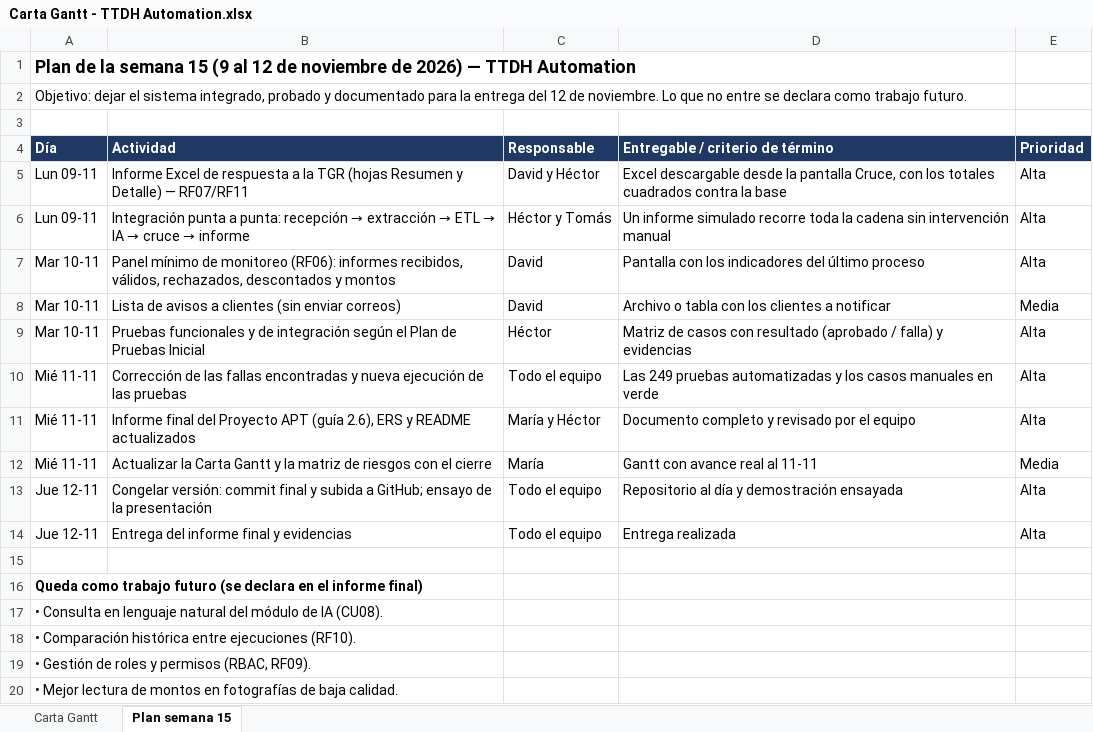
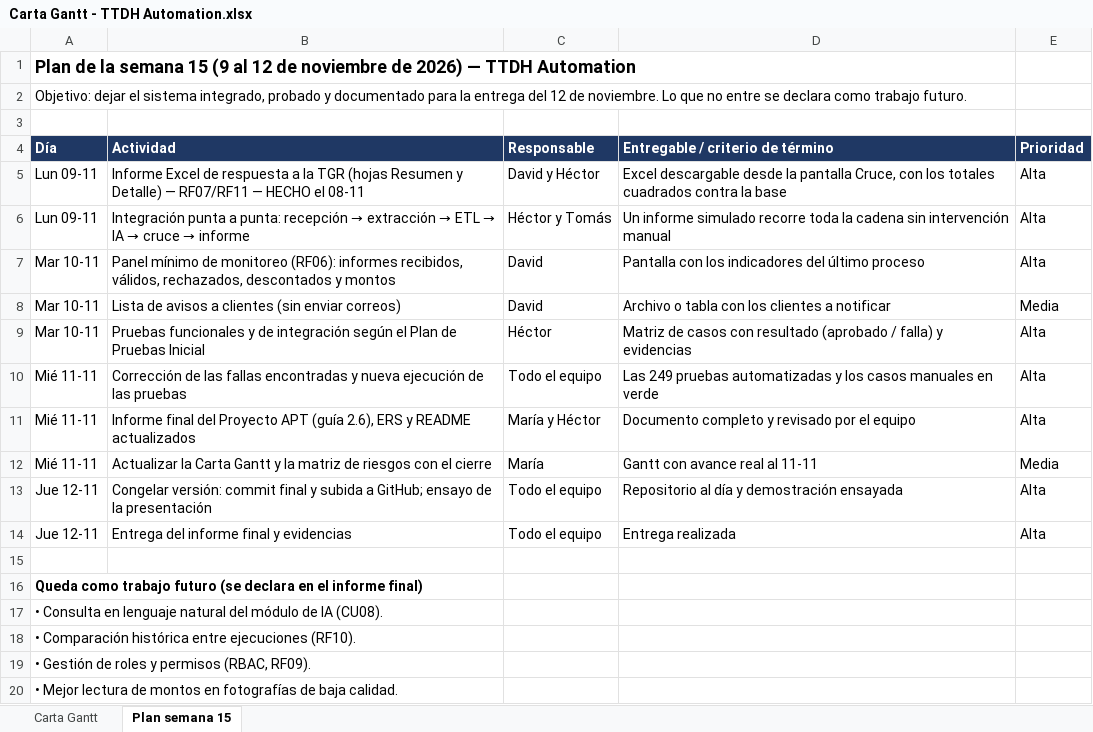
Before and after one commit to JS-Ranker/CAPSTONE, an Excel workbook: Fase 2/Evidencias Proyecto/Evidencias de Documentación/Planificación Inicial/Carta Gantt - TTDH Automation.xlsx, sheet Plan semana 15, drawn as a sheet; values as stored, in another font and other column widths than the file's, no borders; the diff names each change by its address in the sheet, - before the commit and + after, or states it on an @@ line.

```diff
--- a/Fase 2/Evidencias Proyecto/Evidencias de Documentación/Planificación Inicial/Carta Gantt - TTDH Automation.xlsx (sheet Plan semana 15)
+++ b/Fase 2/Evidencias Proyecto/Evidencias de Documentación/Planificación Inicial/Carta Gantt - TTDH Automation.xlsx (sheet Plan semana 15)
-B5 (Actividad): …— RF07/RF11
+B5 (Actividad): …— RF07/RF11 — HECHO el 08-11
```
Also changed, not shown: sheet Carta Gantt, 7 other files.
